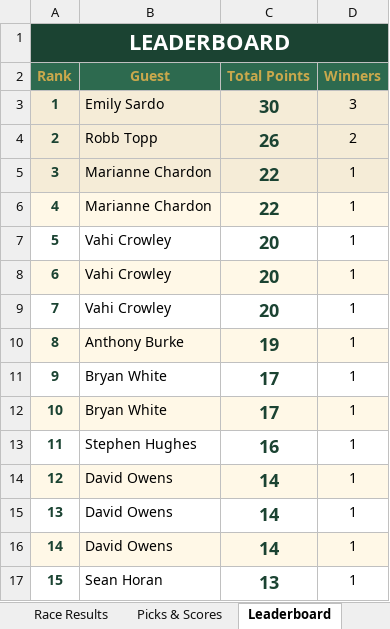
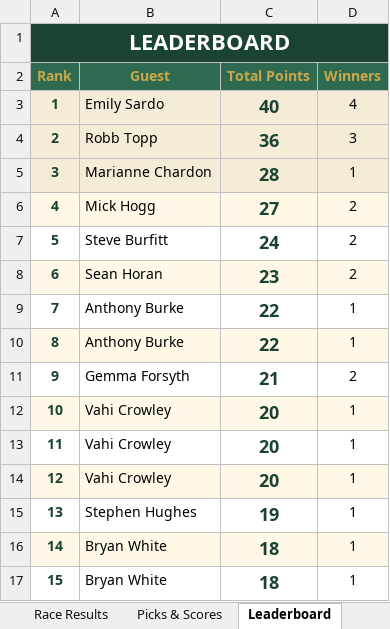
Before and after one commit to amyekore/ascot-tipping, an Excel workbook: ascot_tipping_scoresheet.xlsx, sheet Leaderboard, drawn as a sheet; only a part is shown; values as stored, in another font and other column widths than the file's, no borders; the diff covers the shown part only; the diff names each change by its address in the sheet, - before the commit and + after, or states it on an @@ line.

Commit message:
Add files via upload

```diff
--- a/ascot_tipping_scoresheet.xlsx (sheet Leaderboard)
+++ b/ascot_tipping_scoresheet.xlsx (sheet Leaderboard)
-C3 (Total Points): 30
+C3 (Total Points): 40
-D3 (Winners): 3
+D3 (Winners): 4
-C4 (Total Points): 26
+C4 (Total Points): 36
-D4 (Winners): 2
+D4 (Winners): 3
-C5 (Total Points): 22
+C5 (Total Points): 28
-B6 (Guest): Marianne Chardon
+B6 (Guest): Mick Hogg
-C6 (Total Points): 22
+C6 (Total Points): 27
-D6:D8 (Winners): 1
+D6:D8 (Winners): 2
-B7 (Guest): Vahi Crowley
+B7 (Guest): Steve Burfitt
-C7 (Total Points): 20
+C7 (Total Points): 24
-B8 (Guest): Vahi Crowley
+B8 (Guest): Sean Horan
-C8 (Total Points): 20
+C8 (Total Points): 23
-B9 (Guest): Vahi Crowley
+B9 (Guest): Anthony Burke
-C9 (Total Points): 20
+C9 (Total Points): 22
-C10 (Total Points): 19
+C10 (Total Points): 22
-B11 (Guest): Bryan White
+B11 (Guest): Gemma Forsyth
-C11 (Total Points): 17
+C11 (Total Points): 21
-D11 (Winners): 1
+D11 (Winners): 2
-B12 (Guest): Bryan White
+B12 (Guest): Vahi Crowley
-C12 (Total Points): 17
+C12 (Total Points): 20
-B13 (Guest): Stephen Hughes
+B13 (Guest): Vahi Crowley
-C13 (Total Points): 16
+C13 (Total Points): 20
-B14 (Guest): David Owens
+B14 (Guest): Vahi Crowley
-C14 (Total Points): 14
+C14 (Total Points): 20
-B15 (Guest): David Owens
+B15 (Guest): Stephen Hughes
-C15 (Total Points): 14
+C15 (Total Points): 19
-B16 (Guest): David Owens
+B16 (Guest): Bryan White
-C16 (Total Points): 14
+C16 (Total Points): 18
-B17 (Guest): Sean Horan
+B17 (Guest): Bryan White
-C17 (Total Points): 13
+C17 (Total Points): 18
```
Also changed, not shown: 31 edited cells elsewhere in this sheet, sheet Picks & Scores, sheet Race Results.
